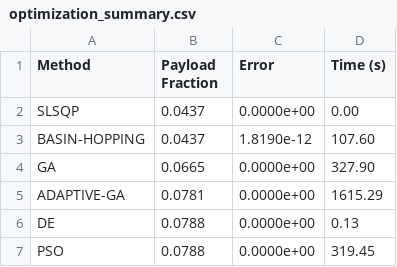
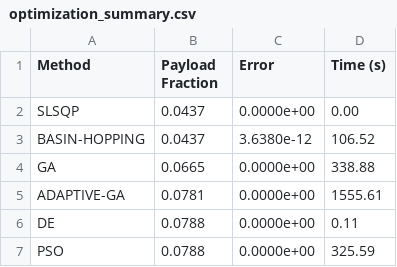
Before and after one commit to vkhansen/Rocket_Propulsion, a CSV file: Stage_Opt/output/optimization_summary.csv, drawn as a sheet.

```diff
--- a/Stage_Opt/output/optimization_summary.csv
+++ b/Stage_Opt/output/optimization_summary.csv
@@ -2,6 +2,6 @@ Method,Payload Fraction,Error,Time (s)
 SLSQP,0.0437,0.0000e+00,0.00
-BASIN-HOPPING,0.0437,1.8190e-12,107.60
-GA,0.0665,0.0000e+00,327.90
-ADAPTIVE-GA,0.0781,0.0000e+00,1615.29
-DE,0.0788,0.0000e+00,0.13
-PSO,0.0788,0.0000e+00,319.45
+BASIN-HOPPING,0.0437,3.6380e-12,106.52
+GA,0.0665,0.0000e+00,338.88
+ADAPTIVE-GA,0.0781,0.0000e+00,1555.61
+DE,0.0788,0.0000e+00,0.11
+PSO,0.0788,0.0000e+00,325.59
```
Also changed, not shown: Stage_Opt/output/stage_results.csv, 13 other files.
